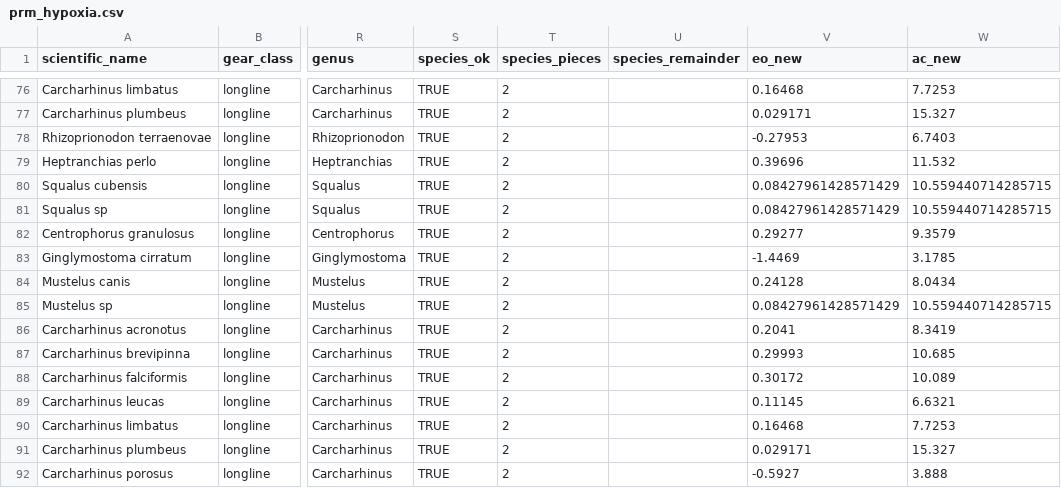
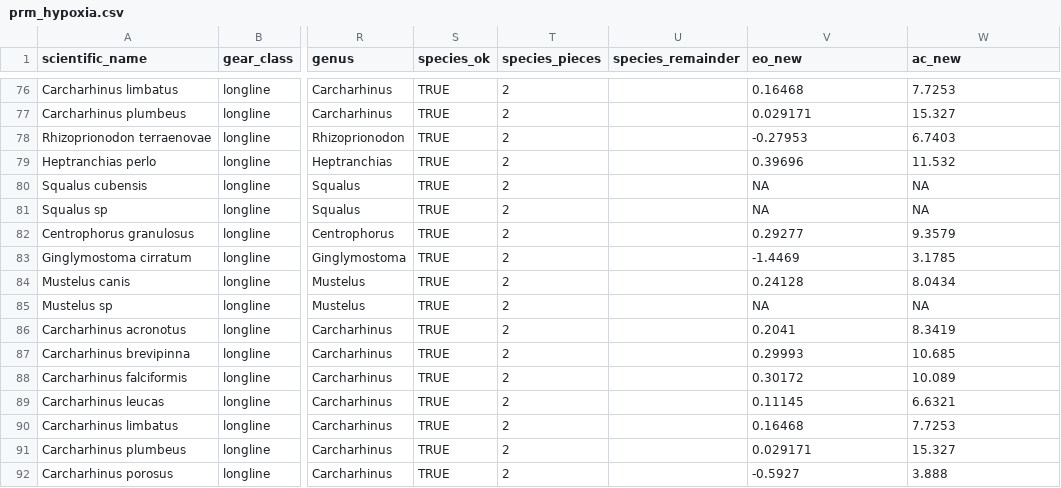
Before and after one commit to lmfeitos/elasmo-prm, a CSV file: data/prm_hypoxia.csv, drawn as a sheet; only a part is shown, gaps mark what is left out; the diff covers the shown part only; the diff names each change by its address in the sheet, - before the commit and + after, or states it on an @@ line.

```diff
--- a/data/prm_hypoxia.csv
+++ b/data/prm_hypoxia.csv
-V80:V81 (eo_new): 0.08427961428571429
+V80:V81 (eo_new): NA
-W80:W81 (ac_new): 10.559440714285715
+W80:W81 (ac_new): NA
-V85 (eo_new): 0.08427961428571429
+V85 (eo_new): NA
-W85 (ac_new): 10.559440714285715
+W85 (ac_new): NA
```
Also changed, not shown: 30 edited cells elsewhere in this file, 2 other files.
